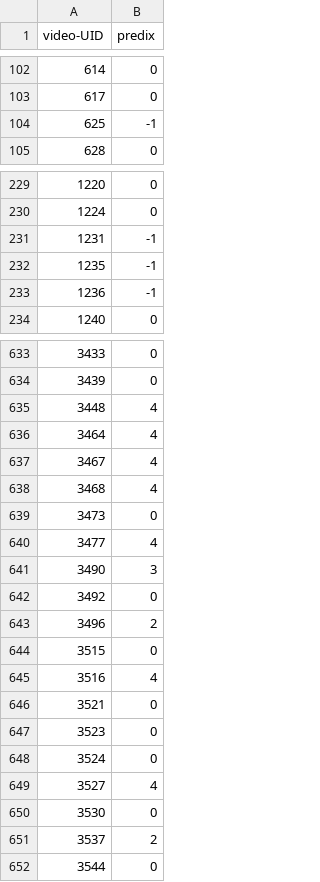
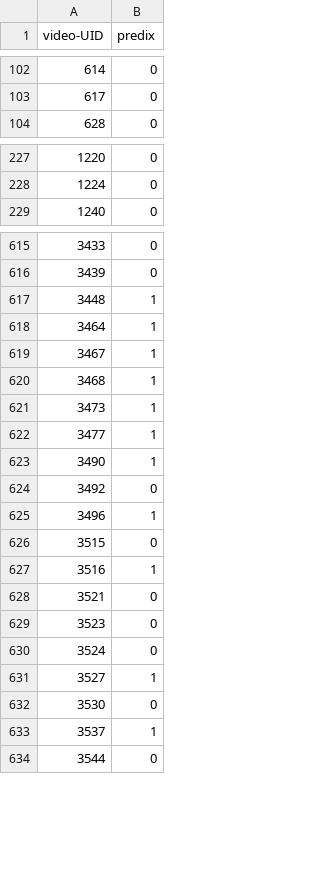
Before and after one commit to ahsenq/bittah-ninja, a CSV file: eval/fake.csv, drawn as a sheet; only a part is shown, gaps mark what is left out; the diff covers the shown part only.

```diff
--- a/eval/fake.csv
+++ b/eval/fake.csv
@@ -103,3 +103,2 @@ video-UID,predix
 617,0
-625,-1
 628,0
@@ -230,5 +228,2 @@ video-UID,predix
 1224,0
-1231,-1
-1235,-1
-1236,-1
 1240,0
@@ -634,13 +616,13 @@ video-UID,predix
 3439,0
-3448,4
-3464,4
-3467,4
-3468,4
-3473,0
-3477,4
-3490,3
+3448,1
+3464,1
+3467,1
+3468,1
+3473,1
+3477,1
+3490,1
 3492,0
-3496,2
+3496,1
 3515,0
-3516,4
+3516,1
 3521,0
@@ -648,5 +630,5 @@ video-UID,predix
 3524,0
-3527,4
+3527,1
 3530,0
-3537,2
+3537,1
 3544,0
```
Also changed, not shown: 27 removed rows and 95 edited cells elsewhere in this file, 1 other file.
